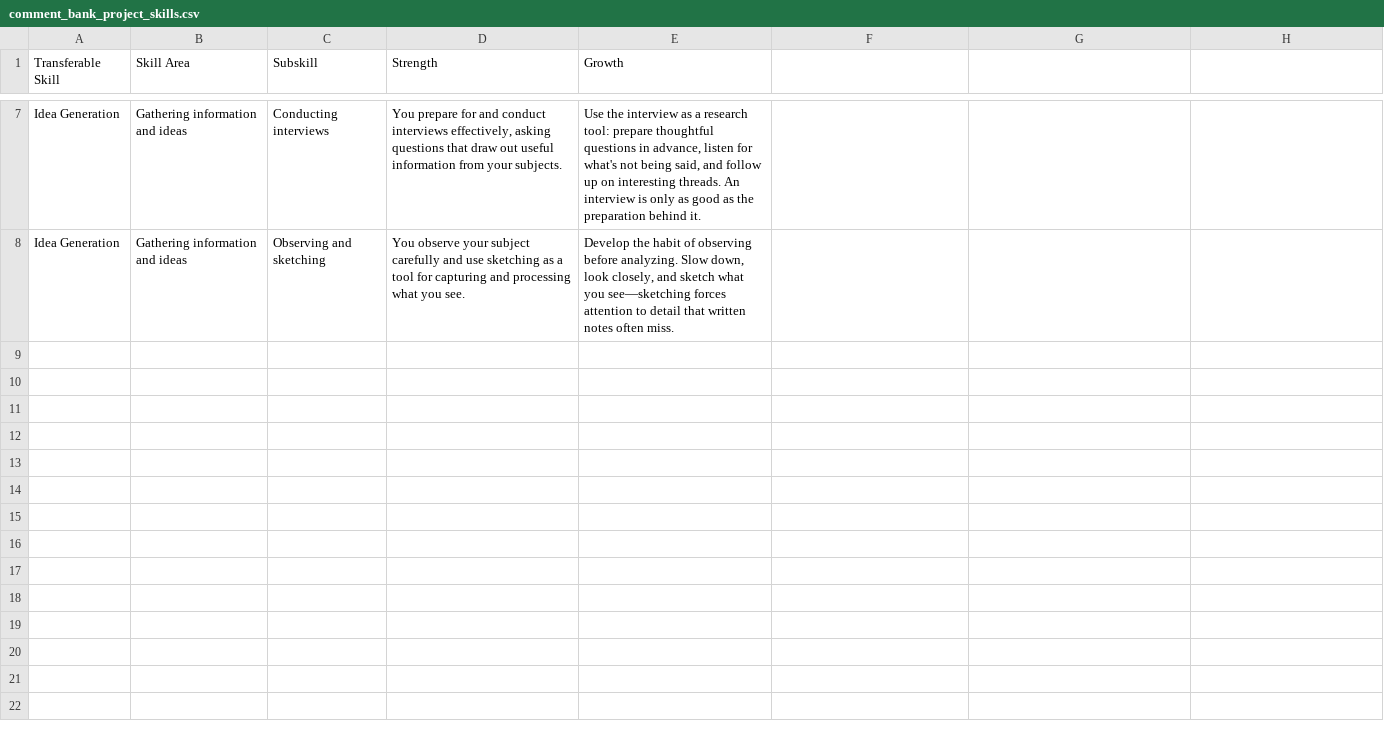
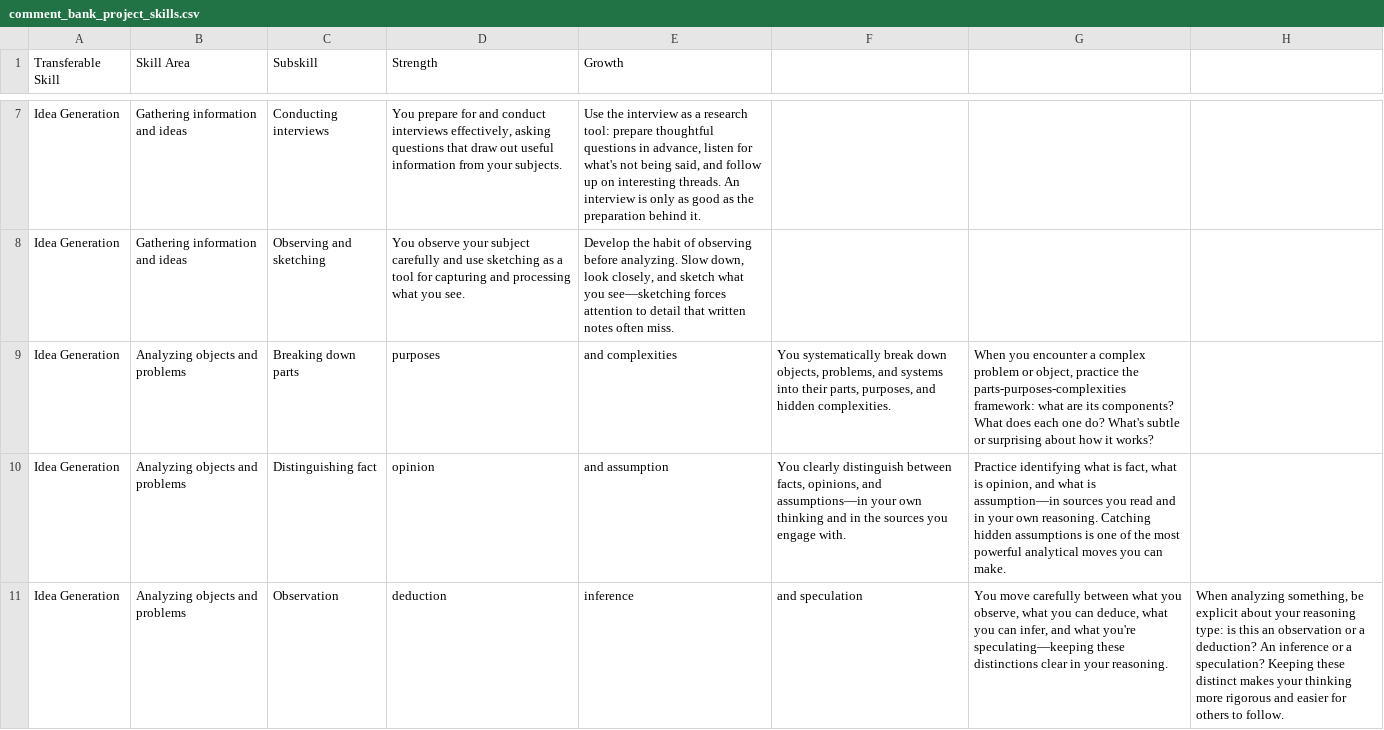
Before and after one commit to craigiest/reportcard, a CSV file: docs/comment_bank_project_skills.csv, drawn as a sheet; only a part is shown, gaps mark what is left out; the diff covers the shown part only; the diff names each change by its address in the sheet, - before the commit and + after, or states it on an @@ line.

```diff
--- a/docs/comment_bank_project_skills.csv
+++ b/docs/comment_bank_project_skills.csv
+row 9: Idea Generation | Analyzing objects and problems | Breaking down parts | purposes | and complexities | You systematically break down objects, problems, and systems into their parts, purposes, and hidden complexities. | When you encounter a complex problem or object, practice the parts-purposes-complexities framework: what are its components? What does each one do? What's subtle or surprising about how it works?
+row 10: Idea Generation | Analyzing objects and problems | Distinguishing fact | opinion | and assumption | You clearly distinguish between facts, opinions, and assumptions—in your own thinking and in the sources you engage with. | Practice identifying what is fact, what is opinion, and what is assumption—in sources you read and in your own reasoning. Catching hidden assumptions is one of the most powerful analytical moves you can make.
+row 11: Idea Generation | Analyzing objects and problems | Observation | deduction | inference | and speculation | You move carefully between what you observe, what you can deduce, what you can infer, and what you're speculating—keeping these distinctions clear in your reasoning. | When analyzing something, be explicit about your reasoning type: is this an observation or a deduction? An inference or a speculation? Keeping these distinct makes your thinking more rigorous and easier for others to follow.
```
Also changed, not shown: 3 added rows elsewhere in this file.
